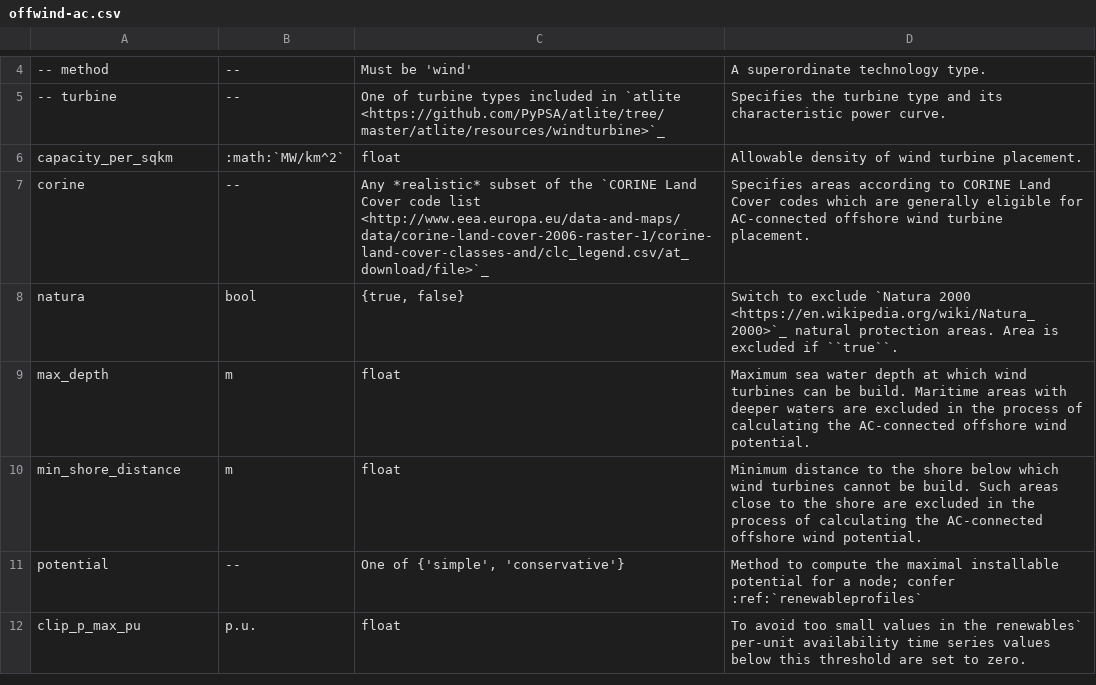
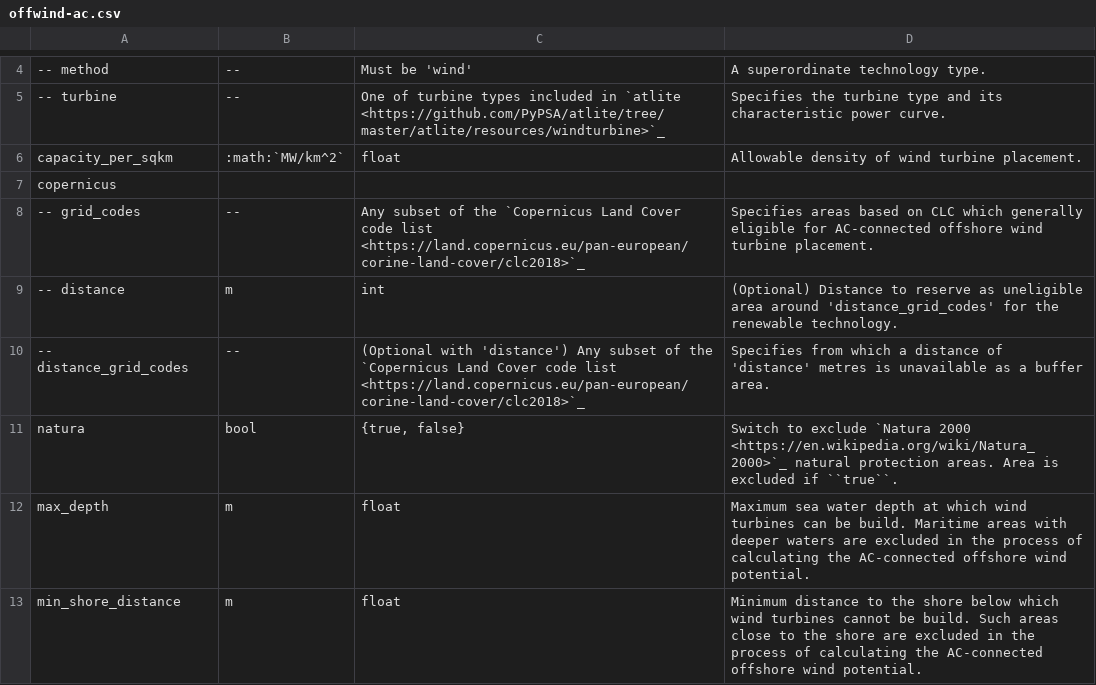
Before and after one commit to pypsa-meets-africa/pypsa-africa-archived, a CSV file: doc/configtables/offwind-ac.csv, drawn as a sheet; only a part is shown, gaps mark what is left out; the shorter side is filled out with more unchanged rows; addresses are those after the commit; the diff names each change by its address in the sheet, - before the commit and + after, or states it on an @@ line.

```diff
--- a/doc/configtables/offwind-ac.csv
+++ b/doc/configtables/offwind-ac.csv
+row 7: copernicus
-A8: corine
+A8: -- grid_codes
-C8: Any *realistic* subset of the `CORINE Land Cover code list <http://www.eea.europa.eu/data-and-maps/data/corine-land-cover-2006-raster-1/corine-land-cover-classes-and/clc_legend.csv/at_download/file>`_
+C8: Any subset of the `Copernicus Land Cover code list <https://land.copernicus.eu/pan-european/corine-land-cover/clc2018>`_
-D8: Specifies areas according to CORINE Land Cover codes which are generally eligible…
+D8: Specifies areas based on CLC which generally eligible…
+row 9: -- distance | m | int | (Optional) Distance to reserve as uneligible area around 'distance_grid_codes' for the renewable technology.
+row 10: -- distance_grid_codes | -- | (Optional with 'distance') Any subset of the `Copernicus Land Cover code list <https://land.copernicus.eu/pan-european/corine-land-cover/clc2018>`_ | Specifies from which a distance of 'distance' metres is unavailable as a buffer area.
```
Also changed, not shown: doc/configtables/offwind-dc.csv, doc/configtables/onwind.csv, 5 other files.
